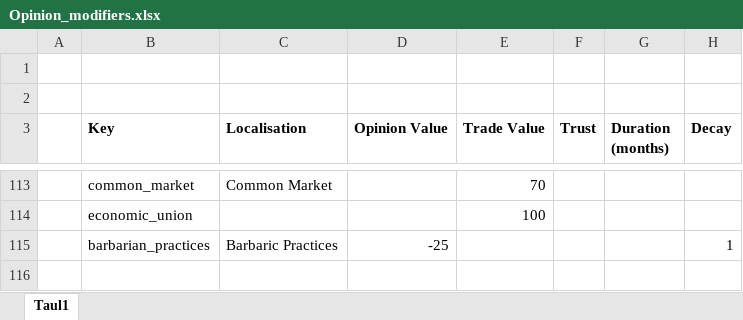
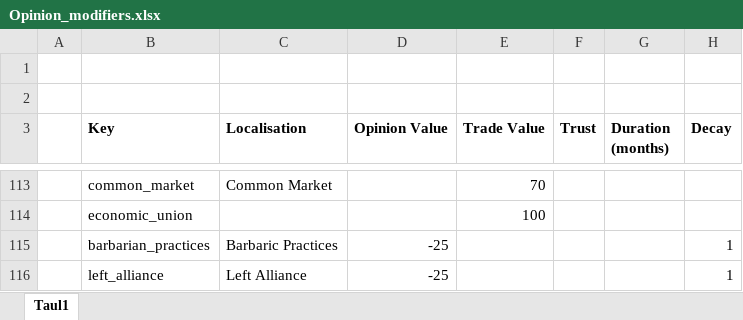
Before and after one commit to Takk90/C-Users-Carlos-Siqueira-Documents-Paradox-Interactive-Hearts-of-Iron-IV-mod, an Excel workbook: Modding resources/Opinion_modifiers.xlsx, sheet Taul1, drawn as a sheet; only a part is shown, gaps mark what is left out; values as stored, in another font and other column widths than the file's, no borders; table styles not drawn; the diff names each change by its address in the sheet, - before the commit and + after, or states it on an @@ line.

```diff
--- a/Modding resources/Opinion_modifiers.xlsx (sheet Taul1)
+++ b/Modding resources/Opinion_modifiers.xlsx (sheet Taul1)
+row 116:  | left_alliance | Left Alliance | -25 |  |  |  | 1
```
Also changed, not shown: 6 other files.
